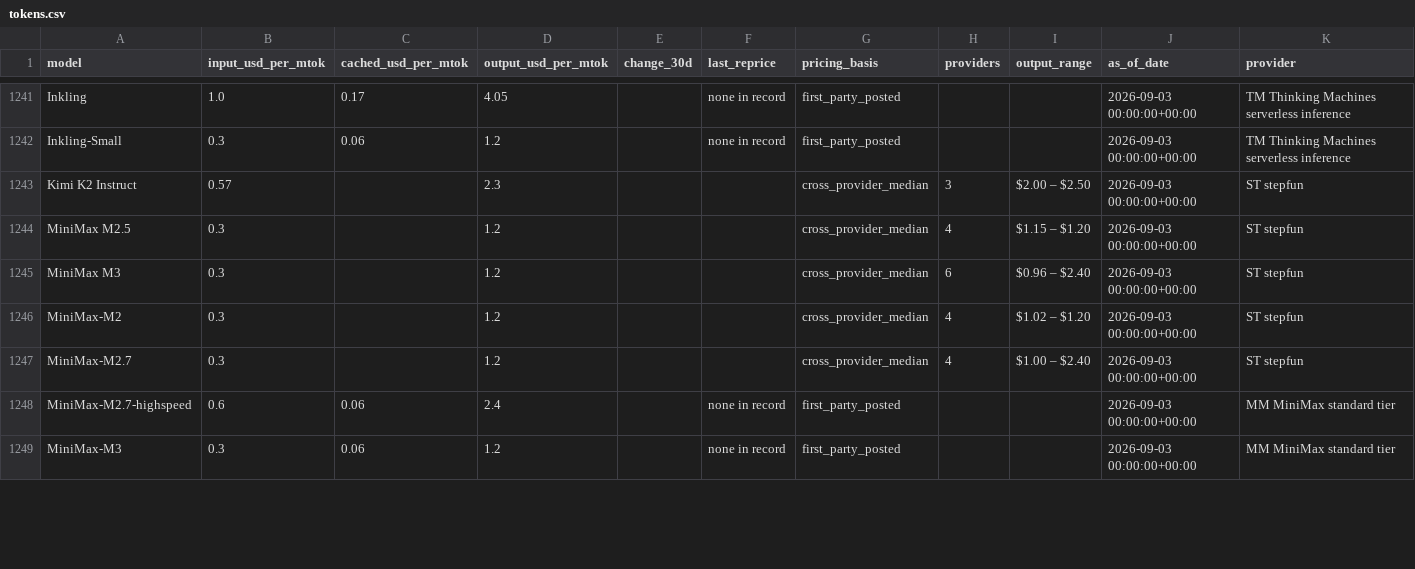
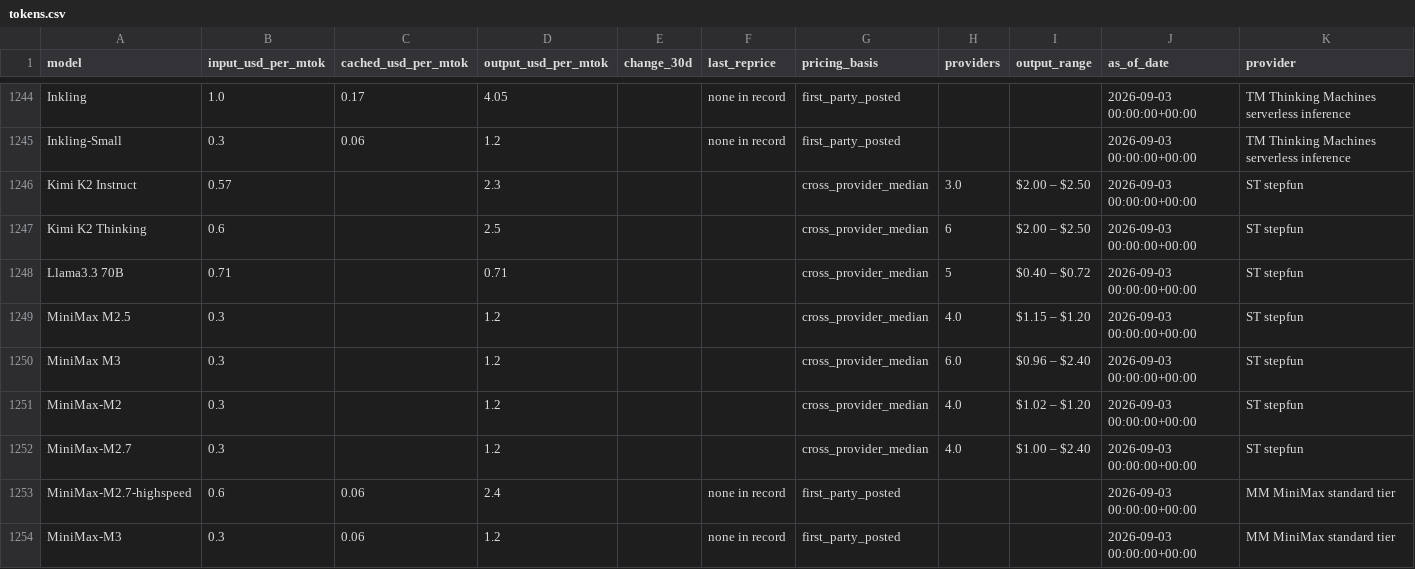
Before and after one commit to charlieamadeus/bipp-streamlit, a CSV file: data/history/tokens.csv, drawn as a sheet; only a part is shown, gaps mark what is left out; the diff covers the shown part only.

```diff
--- a/data/history/tokens.csv
+++ b/data/history/tokens.csv
@@ -1242,7 +1245,9 @@ Inkling,1.0,0.17,4.05,,none in record,first_party_posted,,,2026-09-03 00:00:00+0
 Inkling-Small,0.3,0.06,1.2,,none in record,first_party_posted,,,2026-09-03 00:00:00+00:00,TM  Thinking Machines serverless inference
-Kimi K2 Instruct,0.57,,2.3,,,cross_provider_median,3,$2.00 – $2.50,2026-09-03 00:00:00+00:00,ST  stepfun
-MiniMax M2.5,0.3,,1.2,,,cross_provider_median,4,$1.15 – $1.20,2026-09-03 00:00:00+00:00,ST  stepfun
-MiniMax M3,0.3,,1.2,,,cross_provider_median,6,$0.96 – $2.40,2026-09-03 00:00:00+00:00,ST  stepfun
-MiniMax-M2,0.3,,1.2,,,cross_provider_median,4,$1.02 – $1.20,2026-09-03 00:00:00+00:00,ST  stepfun
-MiniMax-M2.7,0.3,,1.2,,,cross_provider_median,4,$1.00 – $2.40,2026-09-03 00:00:00+00:00,ST  stepfun
+Kimi K2 Instruct,0.57,,2.3,,,cross_provider_median,3.0,$2.00 – $2.50,2026-09-03 00:00:00+00:00,ST  stepfun
+Kimi K2 Thinking,0.6,,2.5,,,cross_provider_median,6,$2.00 – $2.50,2026-09-03 00:00:00+00:00,ST  stepfun
+Llama3.3 70B,0.71,,0.71,,,cross_provider_median,5,$0.40 – $0.72,2026-09-03 00:00:00+00:00,ST  stepfun
+MiniMax M2.5,0.3,,1.2,,,cross_provider_median,4.0,$1.15 – $1.20,2026-09-03 00:00:00+00:00,ST  stepfun
+MiniMax M3,0.3,,1.2,,,cross_provider_median,6.0,$0.96 – $2.40,2026-09-03 00:00:00+00:00,ST  stepfun
+MiniMax-M2,0.3,,1.2,,,cross_provider_median,4.0,$1.02 – $1.20,2026-09-03 00:00:00+00:00,ST  stepfun
+MiniMax-M2.7,0.3,,1.2,,,cross_provider_median,4.0,$1.00 – $2.40,2026-09-03 00:00:00+00:00,ST  stepfun
 MiniMax-M2.7-highspeed,0.6,0.06,2.4,,none in record,first_party_posted,,,2026-09-03 00:00:00+00:00,MM  MiniMax standard tier
```
Also changed, not shown: 6 added rows and 11 edited cells elsewhere in this file.
